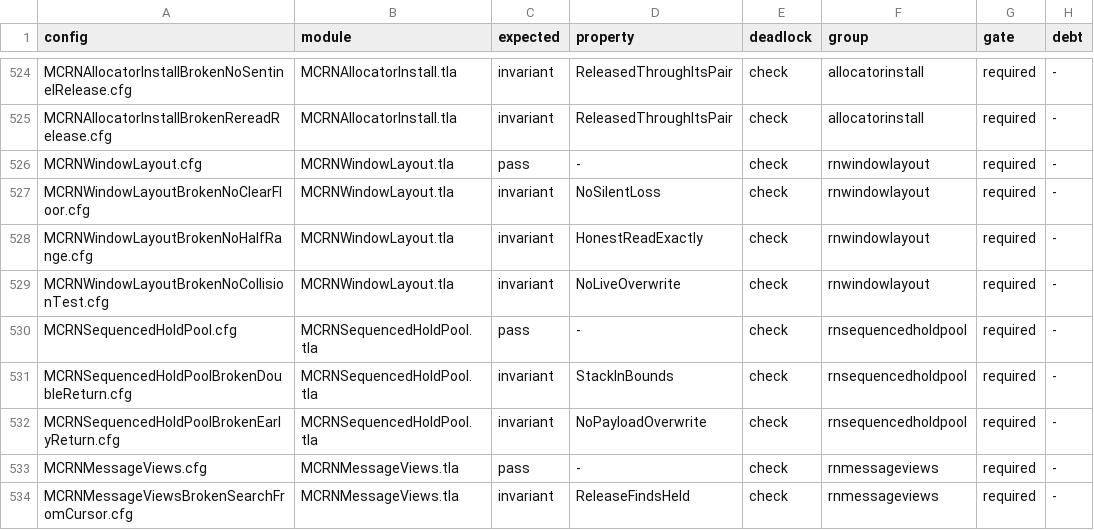
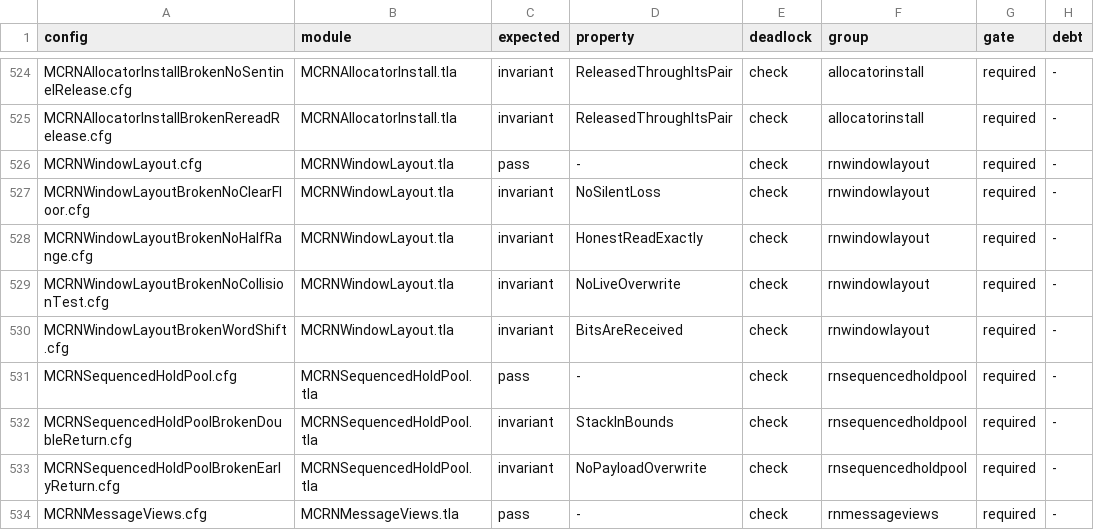
Before and after one commit to mas-bandwidth/rocketnet, a TSV file: proofs/tla/CASES.tsv, drawn as a sheet; only a part is shown, gaps mark what is left out; the shorter side is filled out with more unchanged rows; the diff names each change by its address in the sheet, - before the commit and + after, or states it on an @@ line.

```diff
--- a/proofs/tla/CASES.tsv
+++ b/proofs/tla/CASES.tsv
+row 530: MCRNWindowLayoutBrokenWordShift.cfg | MCRNWindowLayout.tla | invariant | BitsAreReceived | check | rnwindowlayout | required | -
```
Also changed, not shown: docs/WITNESSES.tsv, proofs/tla/COVERAGE.tsv, 9 other files.
